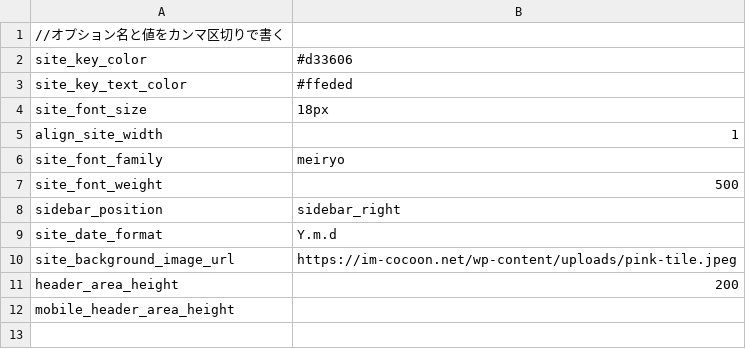
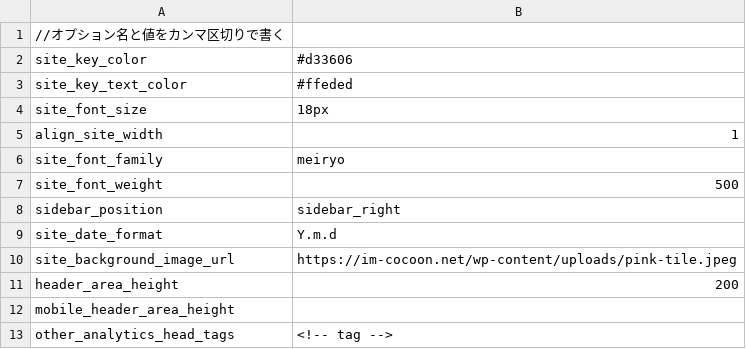
Before and after one commit to xserver-inc/cocoon, a CSV file: skins/skin-test/option.csv, drawn as a sheet; the diff names each change by its address in the sheet, - before the commit and + after, or states it on an @@ line.

```diff
--- a/skins/skin-test/option.csv
+++ b/skins/skin-test/option.csv
+row 13: other_analytics_head_tags | <!-- tag -->
```
Also changed, not shown: 1 other file.
